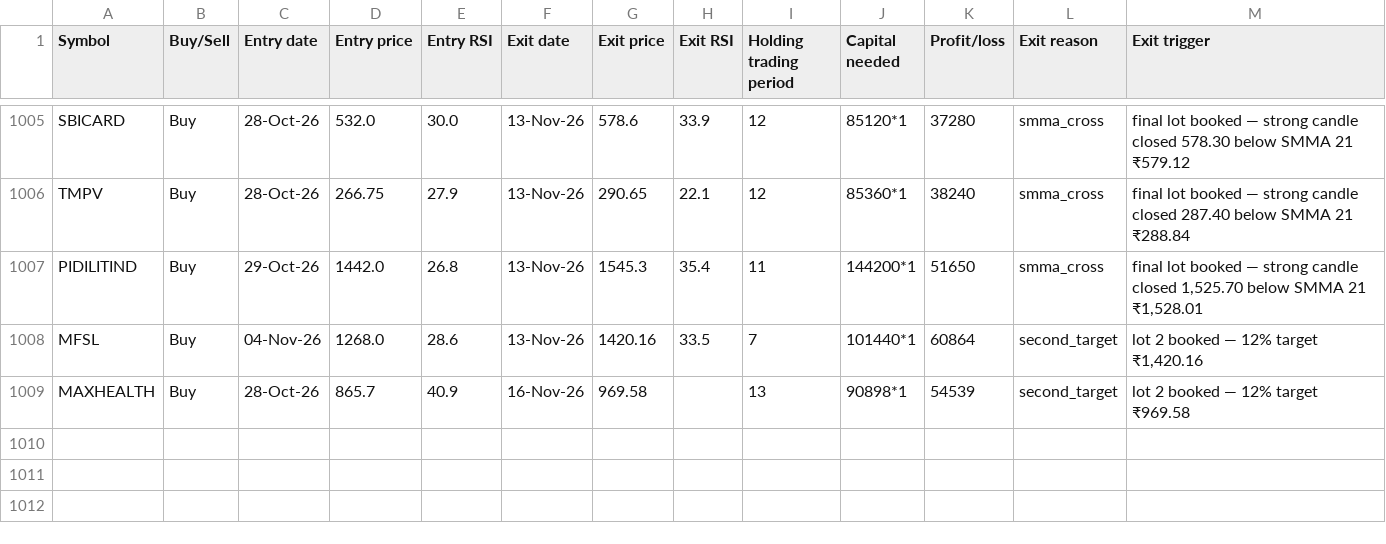
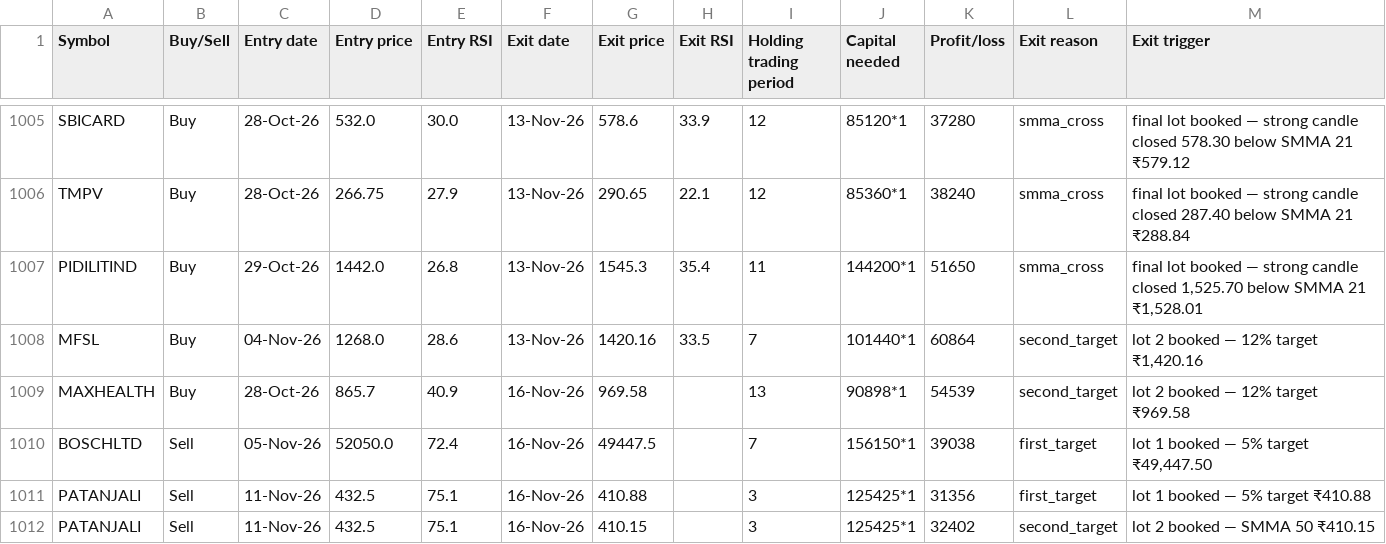
Before and after one commit to AbhilashMunnur/oi-with-stocks, a CSV file: data/rsi_candle_3lot_paper_trades.csv, drawn as a sheet; only a part is shown, gaps mark what is left out; the diff names each change by its address in the sheet, - before the commit and + after, or states it on an @@ line.

```diff
--- a/data/rsi_candle_3lot_paper_trades.csv
+++ b/data/rsi_candle_3lot_paper_trades.csv
+row 1010: BOSCHLTD | Sell | 05-Nov-26 | 52050.0 | 72.4 | 16-Nov-26 | 49447.5 |  | 7 | 156150*1 | 39038 | first_target | lot 1 booked — 5% target ₹49,447.50
+row 1011: PATANJALI | Sell | 11-Nov-26 | 432.5 | 75.1 | 16-Nov-26 | 410.88 |  | 3 | 125425*1 | 31356 | first_target | lot 1 booked — 5% target ₹410.88
+row 1012: PATANJALI | Sell | 11-Nov-26 | 432.5 | 75.1 | 16-Nov-26 | 410.15 |  | 3 | 125425*1 | 32402 | second_target | lot 2 booked — SMMA 50 ₹410.15
```
Also changed, not shown: data/rsi_candle_3m_2w_paper_trades.csv, data/rsi_stretch_paper_trades.csv, 5 other files.
